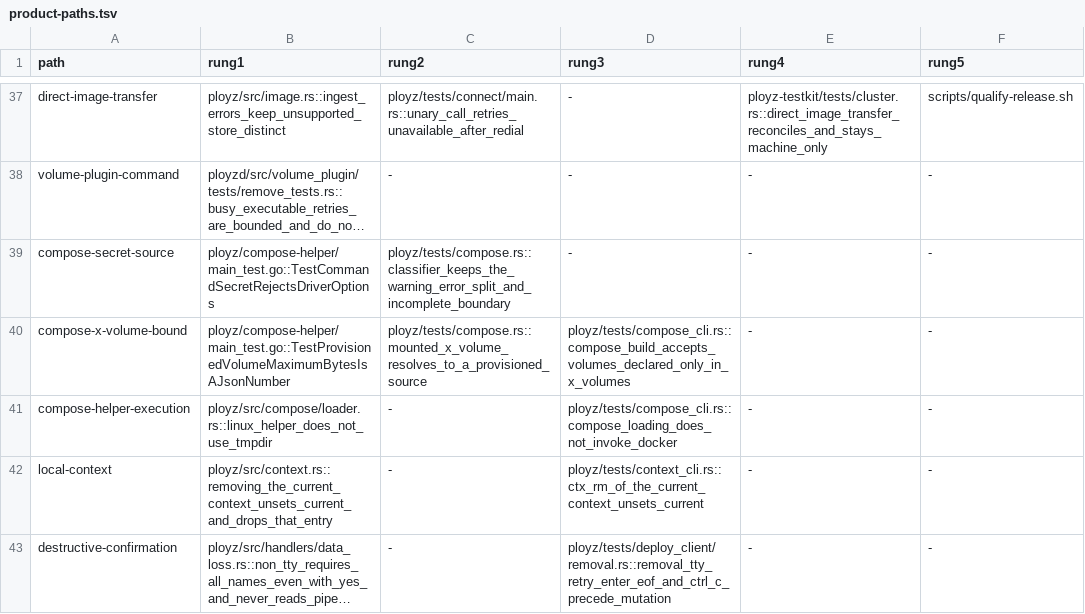
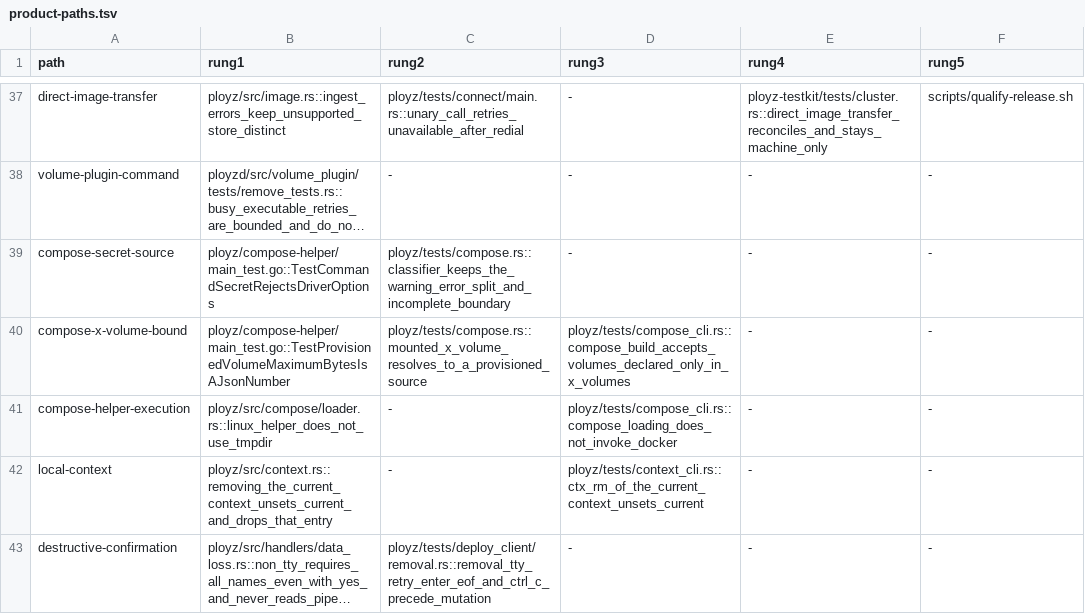
Before and after one commit to getployz/ployz2, a TSV file: evidence/product-paths.tsv, drawn as a sheet; only a part is shown, gaps mark what is left out; long unchanged cells end in …; the diff names each change by its address in the sheet, - before the commit and + after, or states it on an @@ line.

```diff
--- a/evidence/product-paths.tsv
+++ b/evidence/product-paths.tsv
-C43 (rung2): -
+C43 (rung2): ployz/tests/deploy_client/removal.rs::removal_tty_retry_enter_eof_and_ctrl_c_precede_mutation
-D43 (rung3): ployz/tests/deploy_client/removal.rs::removal_tty_retry_enter_eof_and_ctrl_c_precede_mutation
+D43 (rung3): -
```
Also changed, not shown: 2 other files.
